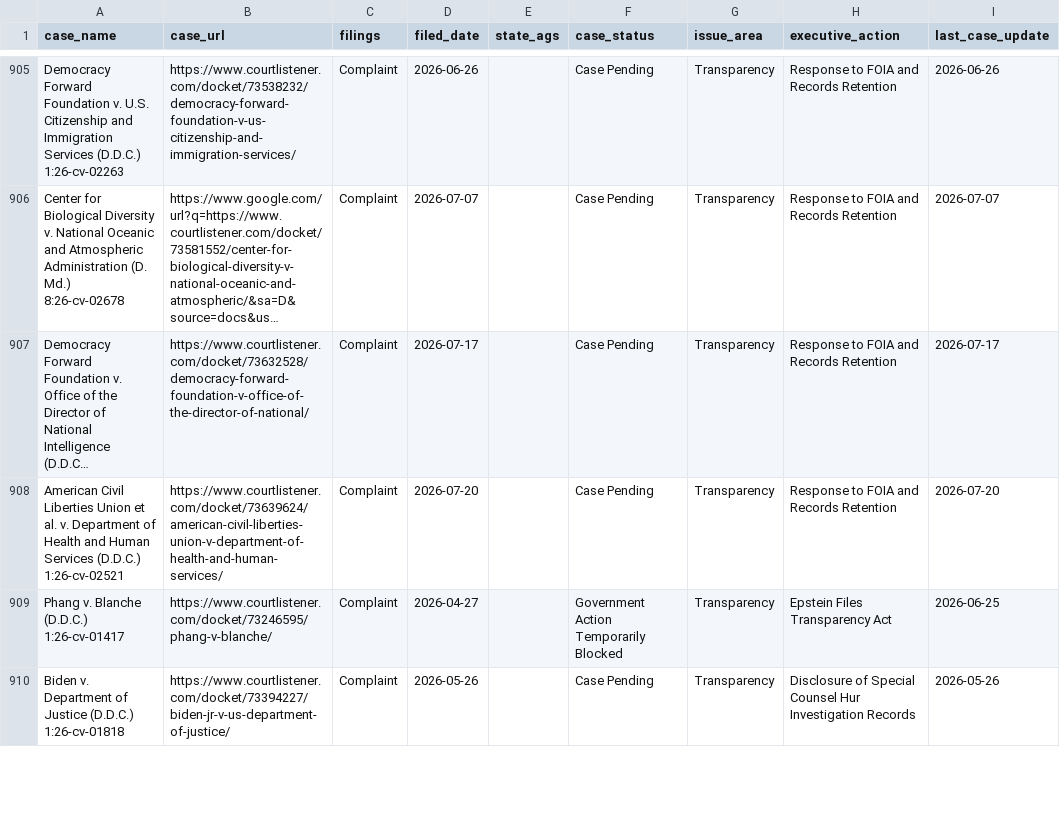
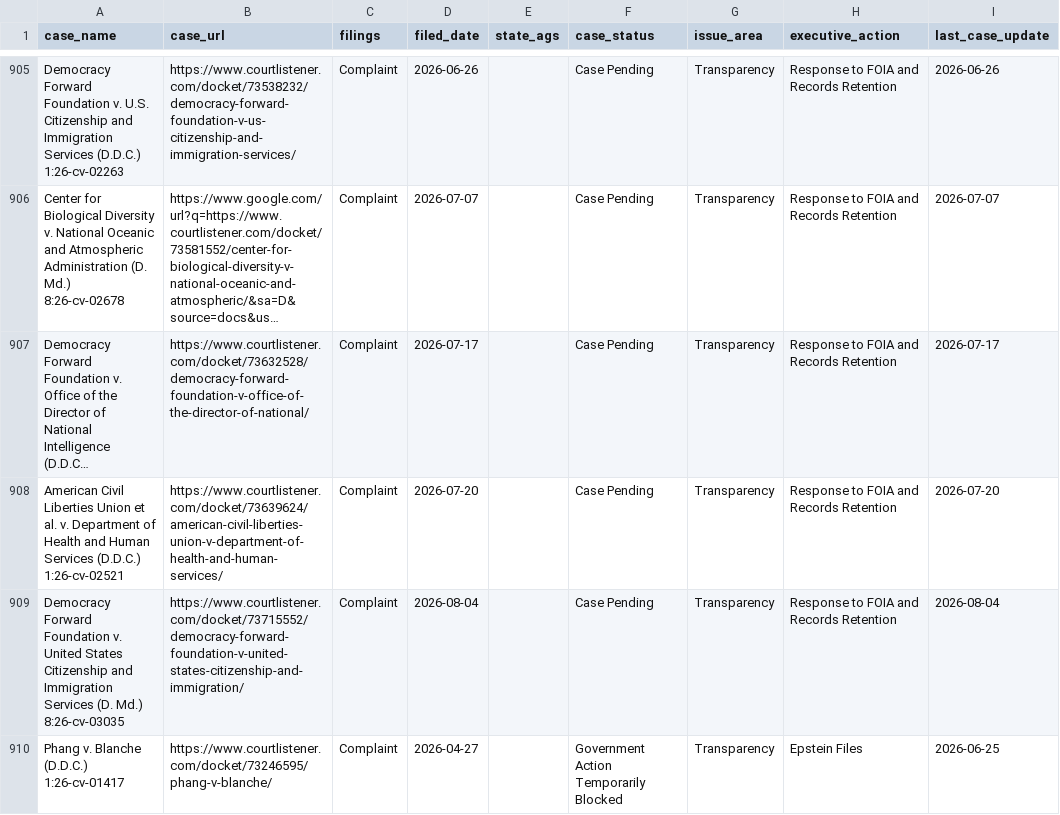
Before and after one commit to thecarsun/LC-TAA, a CSV file: data/processed/cases.csv, drawn as a sheet; only a part is shown, gaps mark what is left out; the shorter side is filled out with more unchanged rows; long unchanged cells end in …; addresses are those after the commit; ↵ is a line break in a cell; the diff covers the shown part only; the diff names each change by its address in the sheet, - before the commit and + after, or states it on an @@ line.

Commit message:
Automated data update Thu 08/06/2026

```diff
--- a/data/processed/cases.csv
+++ b/data/processed/cases.csv
+row 909: Democracy Forward Foundation v. United States Citizenship and Immigration Services (D. Md.) ↵ 8:26-cv-03035 | https://www.courtlistener.com/docket/73715552/democracy-forward-foundation-v-united-states-citizenship-and-immigration/ | Complaint | 2026-08-04 |  | Case Pending | Transparency | Response to FOIA and Records Retention | 2026-08-04
-H910 (executive_action): Epstein Files Transparency Act
+H910 (executive_action): Epstein Files
```
Also changed, not shown: 1 added row and 3 edited cells elsewhere in this file, 2 other files.
